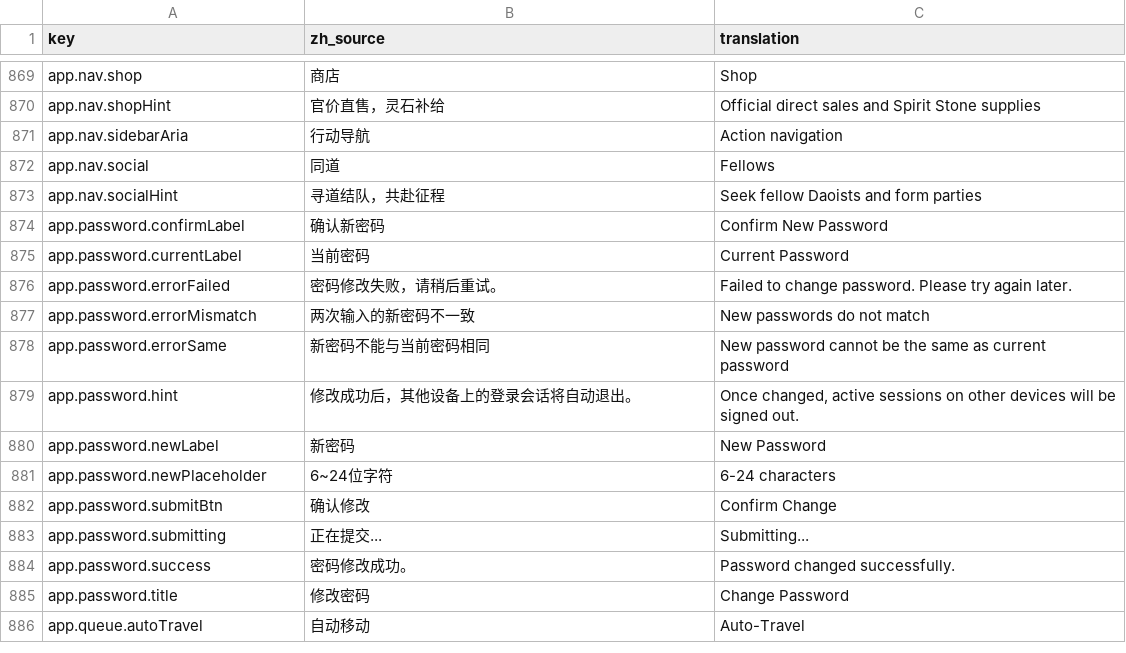
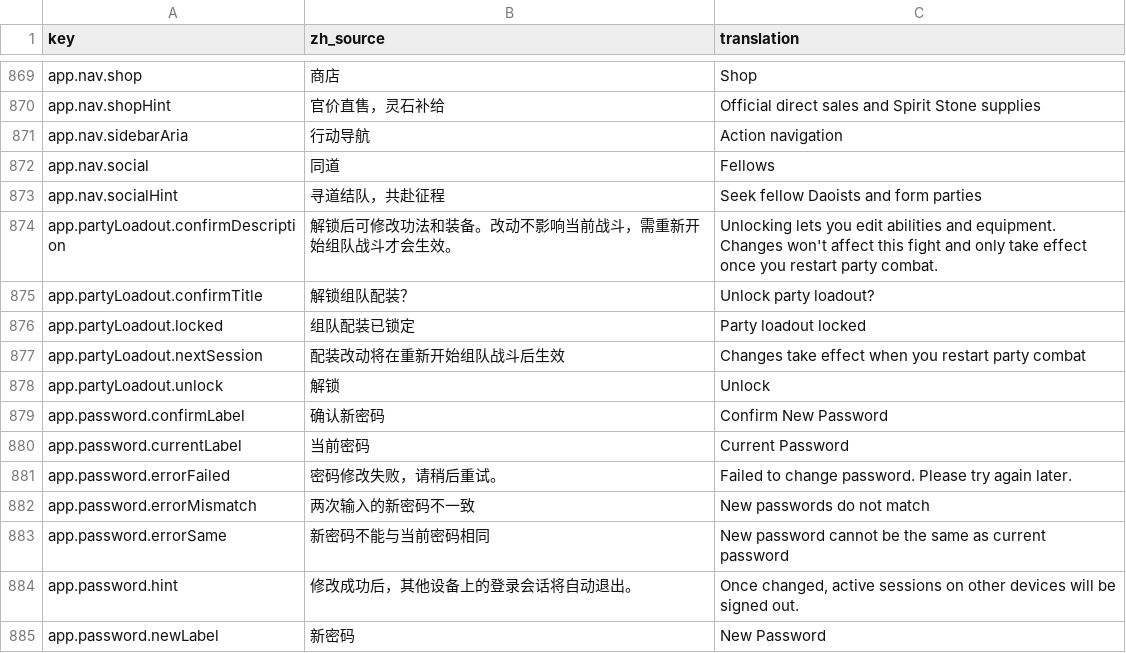
Before and after one commit to fruktoguo/daohua, a CSV file: frontend/public/locales/en-US.csv, drawn as a sheet; only a part is shown, gaps mark what is left out; the shorter side is filled out with more unchanged rows.

```diff
--- a/frontend/public/locales/en-US.csv
+++ b/frontend/public/locales/en-US.csv
@@ -903,2 +903,7 @@ app.nav.social,"同道","Fellows"
 app.nav.socialHint,"寻道结队，共赴征程","Seek fellow Daoists and form parties"
+app.partyLoadout.confirmDescription,"解锁后可修改功法和装备。改动不影响当前战斗，需重新开始组队战斗才会生效。","Unlocking lets you edit abilities and equipment. Changes won't affect this fight and only take effect once you restart party combat."
+app.partyLoadout.confirmTitle,"解锁组队配装？","Unlock party loadout?"
+app.partyLoadout.locked,"组队配装已锁定","Party loadout locked"
+app.partyLoadout.nextSession,"配装改动将在重新开始组队战斗后生效","Changes take effect when you restart party combat"
+app.partyLoadout.unlock,"解锁","Unlock"
 app.password.confirmLabel,"确认新密码","Confirm New Password"
```
Also changed, not shown: frontend/public/locales/template.csv, 14 other files.
